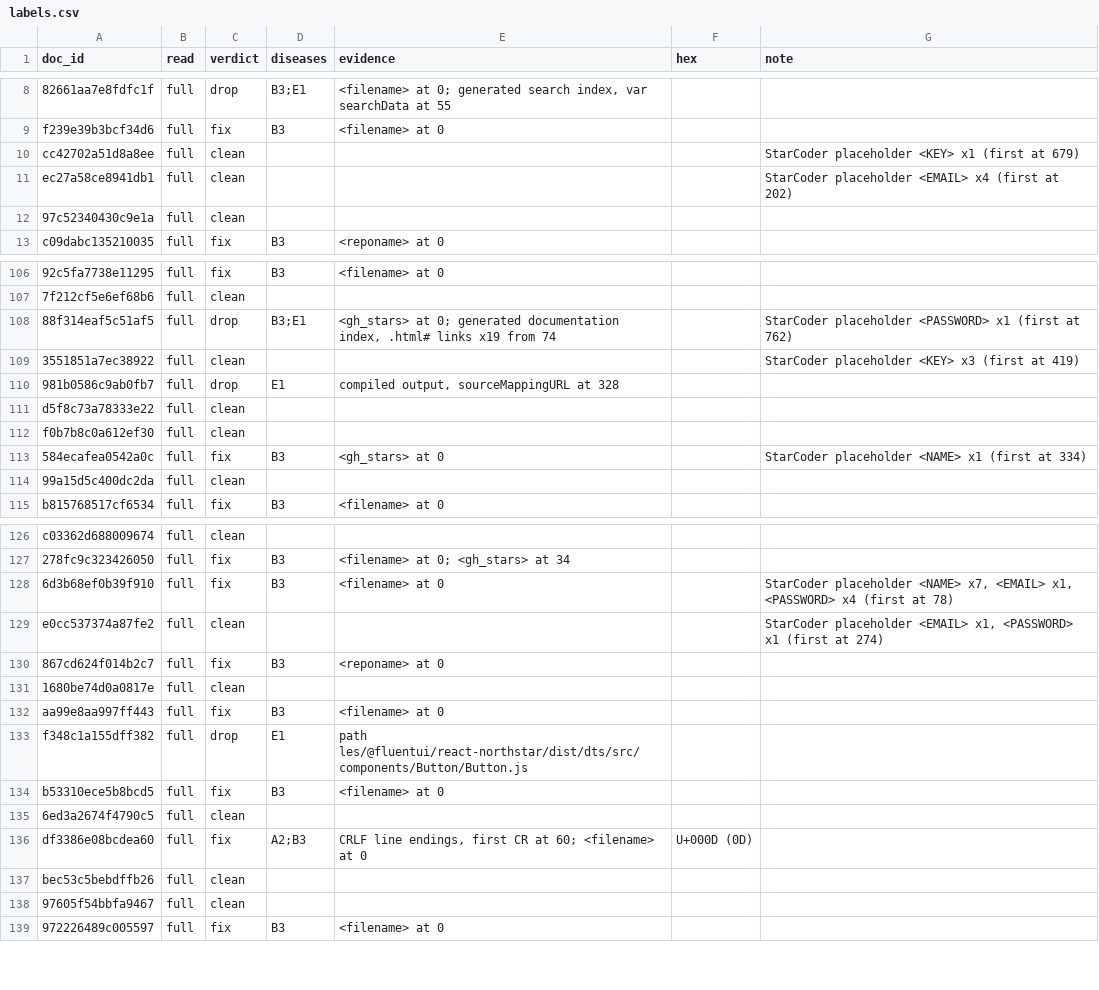
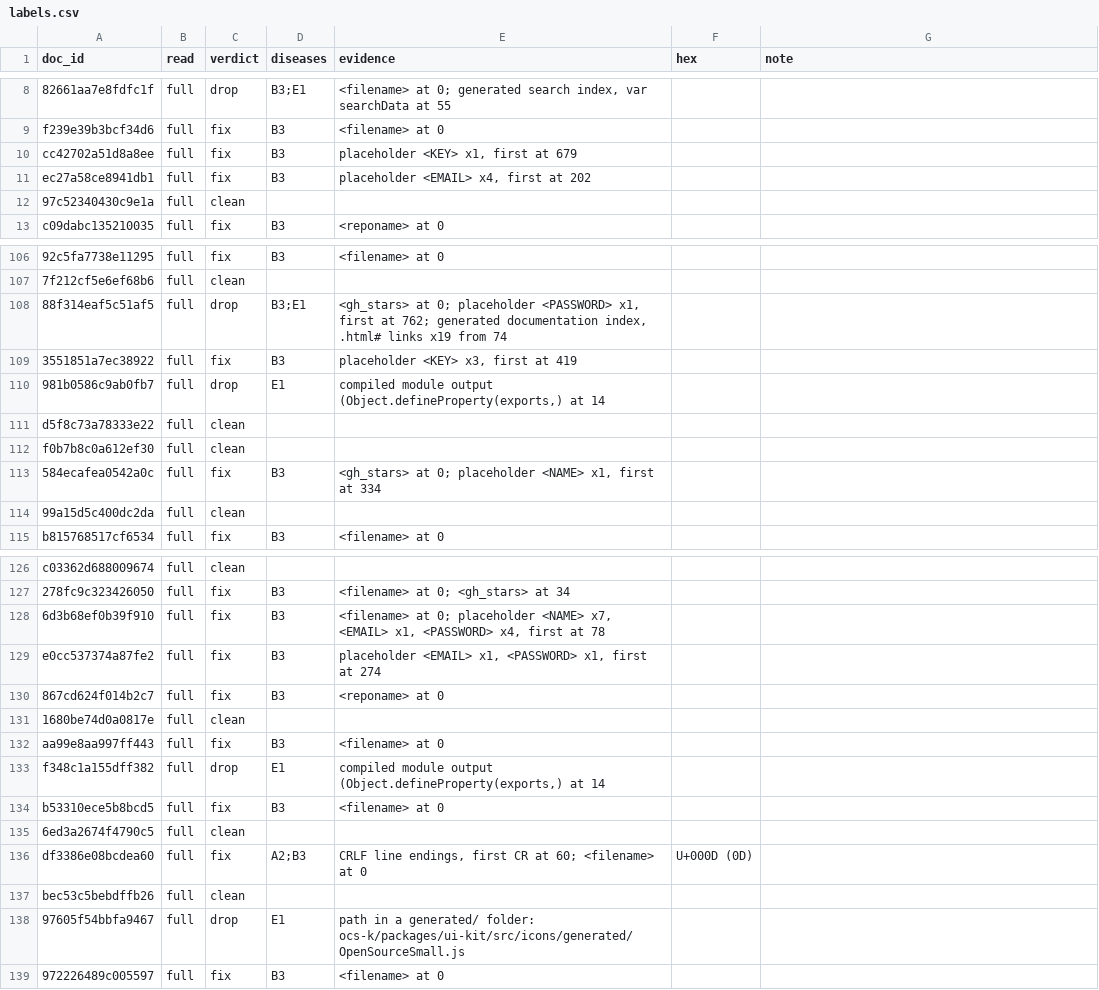
Before and after one commit to Sagar063/era-v5-lab, a CSV file: diagnosis/submissions/code-js-ts/Sagar063/labels.csv, drawn as a sheet; only a part is shown, gaps mark what is left out; the diff covers the shown part only; the diff names each change by its address in the sheet, - before the commit and + after, or states it on an @@ line.

Commit message:
updated the labels.csv and medicine.md

```diff
--- a/diagnosis/submissions/code-js-ts/Sagar063/labels.csv
+++ b/diagnosis/submissions/code-js-ts/Sagar063/labels.csv
-C10:C11 (verdict): clean
+C10:C11 (verdict): fix
-D10:D11 (diseases): (empty)
+D10:D11 (diseases): B3
-E10 (evidence): (empty)
+E10 (evidence): placeholder <KEY> x1, first at 679
-G10 (note): StarCoder placeholder <KEY> x1 (first at 679)
+G10 (note): (empty)
-E11 (evidence): (empty)
+E11 (evidence): placeholder <EMAIL> x4, first at 202
-G11 (note): StarCoder placeholder <EMAIL> x4 (first at 202)
+G11 (note): (empty)
-E108 (evidence): …at 0; generated documentation…
+E108 (evidence): …at 0; placeholder <PASSWORD> x1, first at 762; generated documentation…
-G108 (note): StarCoder placeholder <PASSWORD> x1 (first at 762)
+G108 (note): (empty)
-C109 (verdict): clean
+C109 (verdict): fix
-D109 (diseases): (empty)
+D109 (diseases): B3
-E109 (evidence): (empty)
+E109 (evidence): placeholder <KEY> x3, first at 419
-G109 (note): StarCoder placeholder <KEY> x3 (first at 419)
+G109 (note): (empty)
-E110 (evidence): compiled output, sourceMappingURL at 328
+E110 (evidence): compiled module output (Object.defineProperty(exports,) at 14
-E113 (evidence): <gh_stars> at 0
+E113 (evidence): <gh_stars> at 0; placeholder <NAME> x1, first at 334
-G113 (note): StarCoder placeholder <NAME> x1 (first at 334)
+G113 (note): (empty)
-E128 (evidence): <filename> at 0
+E128 (evidence): <filename> at 0; placeholder <NAME> x7, <EMAIL> x1, <PASSWORD> x4, first at 78
-G128 (note): StarCoder placeholder <NAME> x7, <EMAIL> x1, <PASSWORD> x4 (first at 78)
+G128 (note): (empty)
-C129 (verdict): clean
+C129 (verdict): fix
-D129 (diseases): (empty)
+D129 (diseases): B3
-E129 (evidence): (empty)
+E129 (evidence): placeholder <EMAIL> x1, <PASSWORD> x1, first at 274
-G129 (note): StarCoder placeholder <EMAIL> x1, <PASSWORD> x1 (first at 274)
+G129 (note): (empty)
-E133 (evidence): path les/@fluentui/react-northstar/dist/dts/src/components/Button/Button.js
+E133 (evidence): compiled module output (Object.defineProperty(exports,) at 14
-C138 (verdict): clean
+C138 (verdict): drop
-D138 (diseases): (empty)
+D138 (diseases): E1
-E138 (evidence): (empty)
+E138 (evidence): path in a generated/ folder: ocs-k/packages/ui-kit/src/icons/generated/OpenSourceSmall.js
```
Also changed, not shown: 85 edited cells elsewhere in this file, 1 other file.
